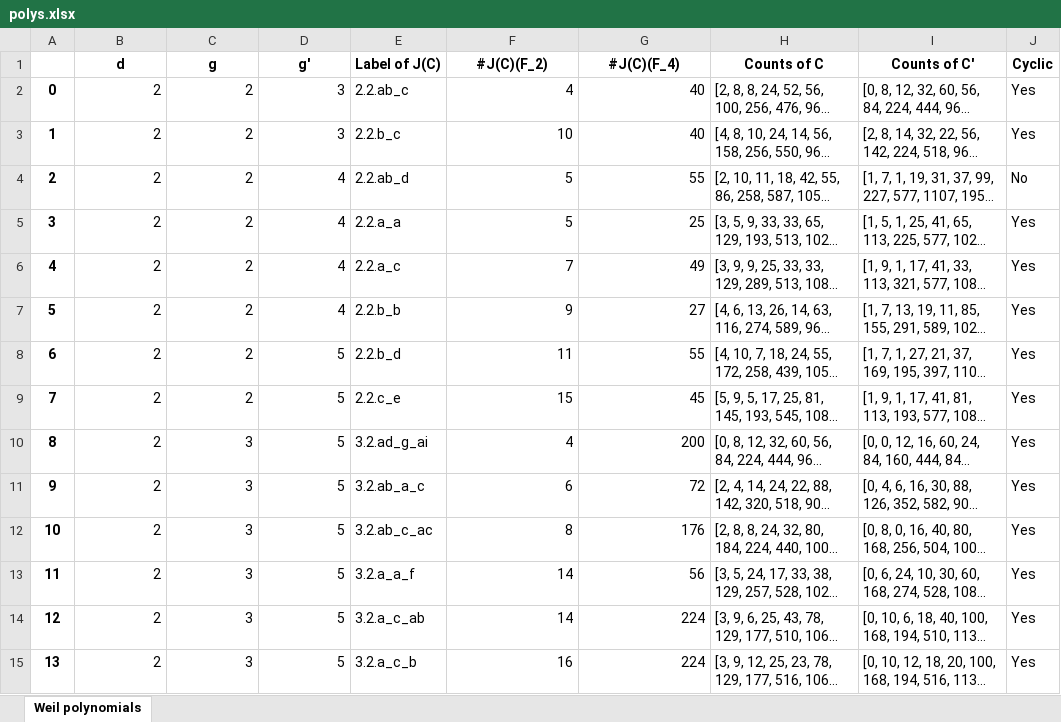
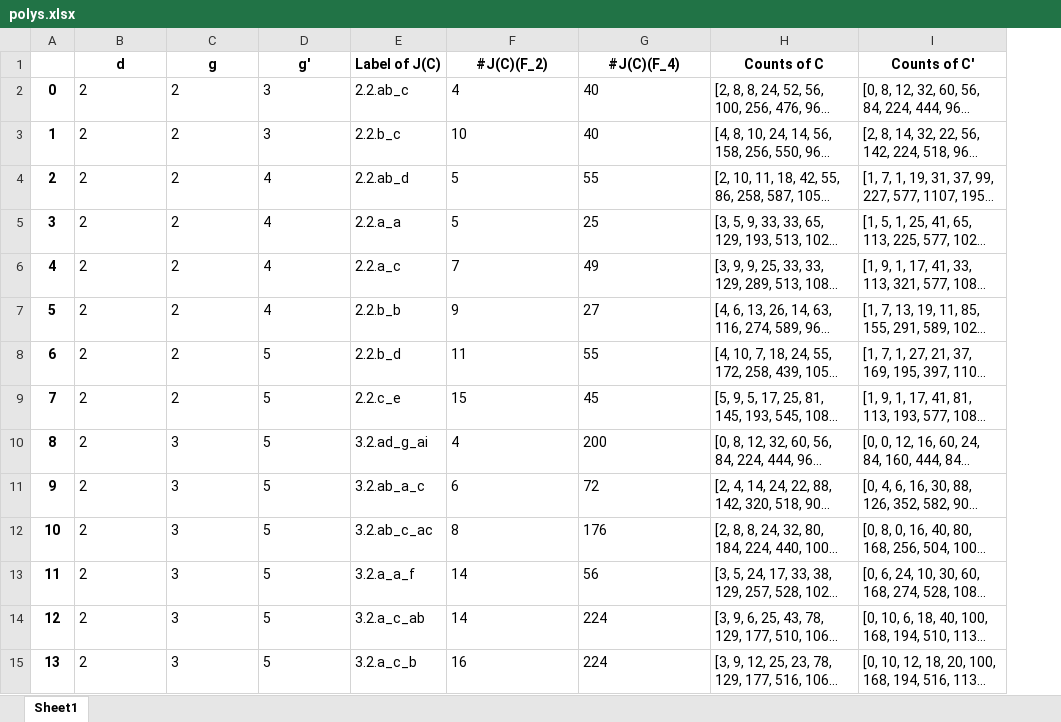
Before and after one commit to kedlaya/same-class-number, an Excel workbook: Shared/polys.xlsx, sheet Sheet1, drawn as a sheet; only a part is shown; long unchanged cells end in …; values as stored, in another font and other column widths than the file's, no borders; the diff covers the shown part only; the diff names each change by its address in the sheet, - before the commit and + after, or states it on an @@ line.

Commit message:
Implement full table of curves of genus up to 5, now in Shared

```diff
--- a/Shared/polys.xlsx (sheet Sheet1)
+++ b/Shared/polys.xlsx (sheet Sheet1)
-sheet tab: Weil polynomials
+sheet tab: Sheet1
-column J (Cyclic), rows 2-15: Yes | Yes | No | Yes | Yes | Yes | Yes | Yes | Yes | Yes | Yes | Yes | Yes | Yes
-B2:D15 alignment: right
+B2:D15 alignment: left
-F2:G15 alignment: right
+F2:G15 alignment: left
```
Also changed, not shown: 4 removed rows, cell formats and row numbers in column A elsewhere in this sheet, 17 other files.
